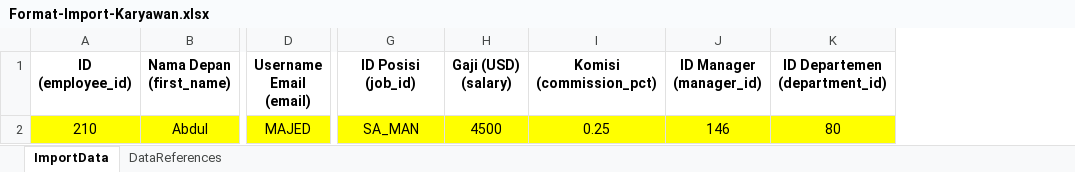
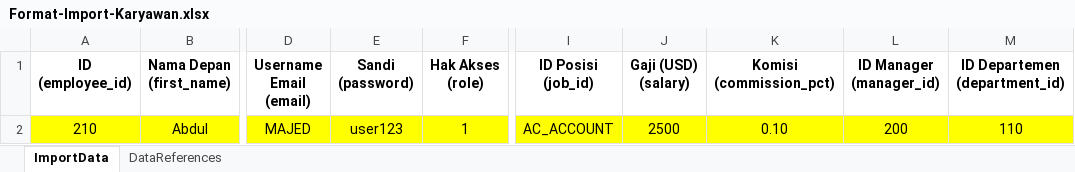
Before and after one commit to agungpambd/web2025, an Excel workbook: writable/berkas/Format-Import-Karyawan.xlsx, sheet ImportData, drawn as a sheet; only a part is shown, gaps mark what is left out; values as stored, in another font and other column widths than the file's, no borders; addresses are those after the commit; the diff names each change by its address in the sheet, - before the commit and + after, or states it on an @@ line.

```diff
--- a/writable/berkas/Format-Import-Karyawan.xlsx (sheet ImportData)
+++ b/writable/berkas/Format-Import-Karyawan.xlsx (sheet ImportData)
+column E (Sandi (password)), row 2: user123
+column F (Hak Akses (role)), row 2: 1
-I2 (ID Posisi (job_id)): SA_MAN
+I2 (ID Posisi (job_id)): AC_ACCOUNT
-J2 (Gaji (USD) (salary)): 4500
+J2 (Gaji (USD) (salary)): 2500
-K2 (Komisi (commission_pct)): 0.25
+K2 (Komisi (commission_pct)): 0.10
-L2 (ID Manager (manager_id)): 146
+L2 (ID Manager (manager_id)): 200
-M2 (ID Departemen (department_id)): 80
+M2 (ID Departemen (department_id)): 110
```
Also changed, not shown: sheet DataReferences, 9 other files.
